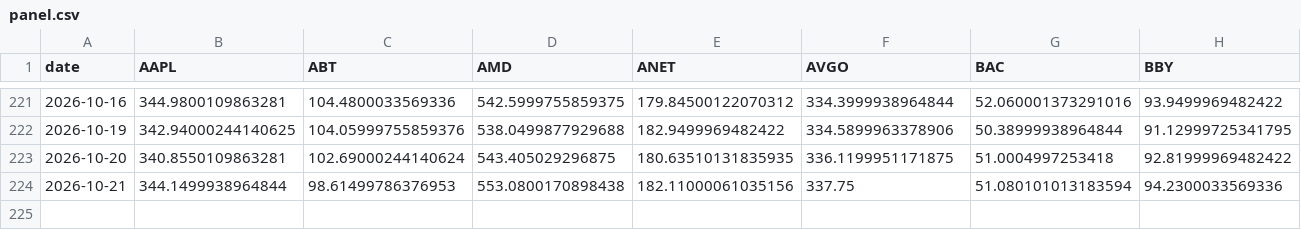
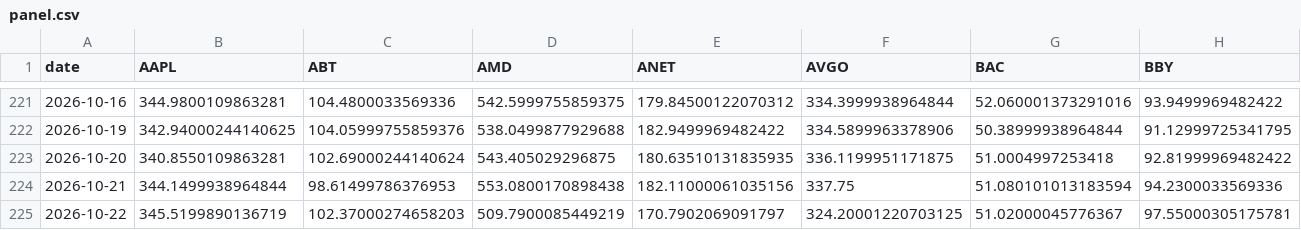
Before and after one commit to icburg27/vitals-machine, a CSV file: data/panel.csv, drawn as a sheet; only a part is shown, gaps mark what is left out; rows hold the shown columns only; the diff names each change by its address in the sheet, - before the commit and + after, or states it on an @@ line.

Commit message:
harvest 2026-10-22

```diff
--- a/data/panel.csv
+++ b/data/panel.csv
+row 225: 2026-10-22 | 345.5199890136719 | 102.37000274658203 | 509.7900085449219 | 170.7902069091797 | 324.20001220703125 | 51.02000045776367 | 97.55000305175781
```
